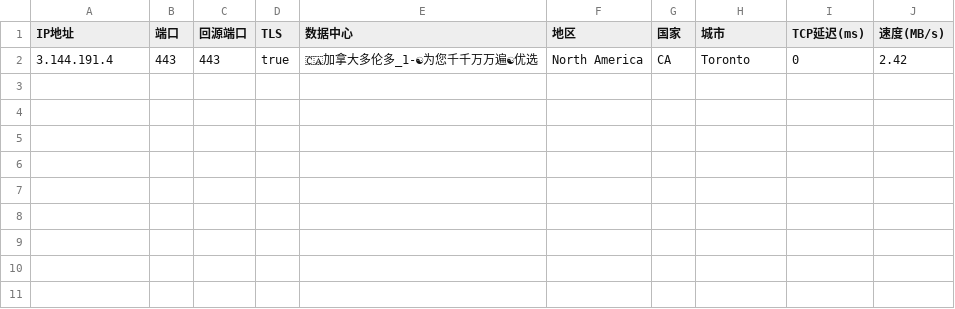
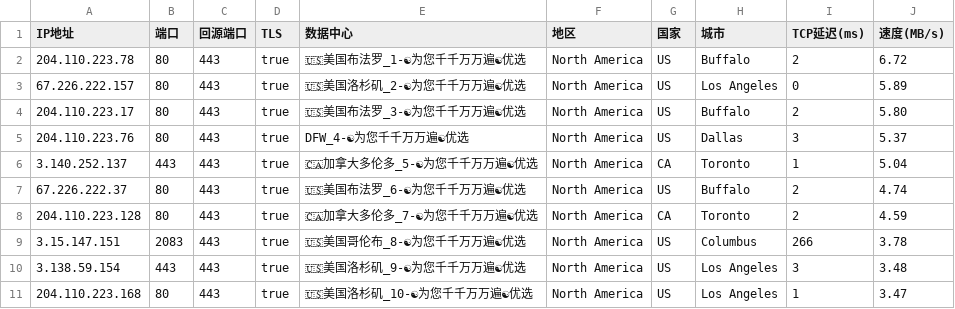
Before and after one commit to linanle/result, a CSV file: AS0-0-CMH.csv, drawn as a sheet.

```diff
--- a/AS0-0-CMH.csv
+++ b/AS0-0-CMH.csv
@@ -1,2 +1,11 @@
 IP地址,端口,回源端口,TLS,数据中心,地区,国家,城市,TCP延迟(ms),速度(MB/s)
-3.144.191.4,443,443,true,🇨🇦加拿大多伦多_1-☯为您千千万万遍☯优选,North America,CA,Toronto,0,2.42
+204.110.223.78,80,443,true,🇺🇸美国布法罗_1-☯为您千千万万遍☯优选,North America,US,Buffalo,2,6.72
+67.226.222.157,80,443,true,🇺🇸美国洛杉矶_2-☯为您千千万万遍☯优选,North America,US,Los Angeles,0,5.89
+204.110.223.17,80,443,true,🇺🇸美国布法罗_3-☯为您千千万万遍☯优选,North America,US,Buffalo,2,5.80
+204.110.223.76,80,443,true,DFW_4-☯为您千千万万遍☯优选,North America,US,Dallas,3,5.37
+3.140.252.137,443,443,true,🇨🇦加拿大多伦多_5-☯为您千千万万遍☯优选,North America,CA,Toronto,1,5.04
+67.226.222.37,80,443,true,🇺🇸美国布法罗_6-☯为您千千万万遍☯优选,North America,US,Buffalo,2,4.74
+204.110.223.128,80,443,true,🇨🇦加拿大多伦多_7-☯为您千千万万遍☯优选,North America,CA,Toronto,2,4.59
+3.15.147.151,2083,443,true,🇺🇸美国哥伦布_8-☯为您千千万万遍☯优选,North America,US,Columbus,266,3.78
+3.138.59.154,443,443,true,🇺🇸美国洛杉矶_9-☯为您千千万万遍☯优选,North America,US,Los Angeles,3,3.48
+204.110.223.168,80,443,true,🇺🇸美国洛杉矶_10-☯为您千千万万遍☯优选,North America,US,Los Angeles,1,3.47
```
Also changed, not shown: AS0-0-BOM.csv, AS0-0-IAD.csv, 7 other files.
